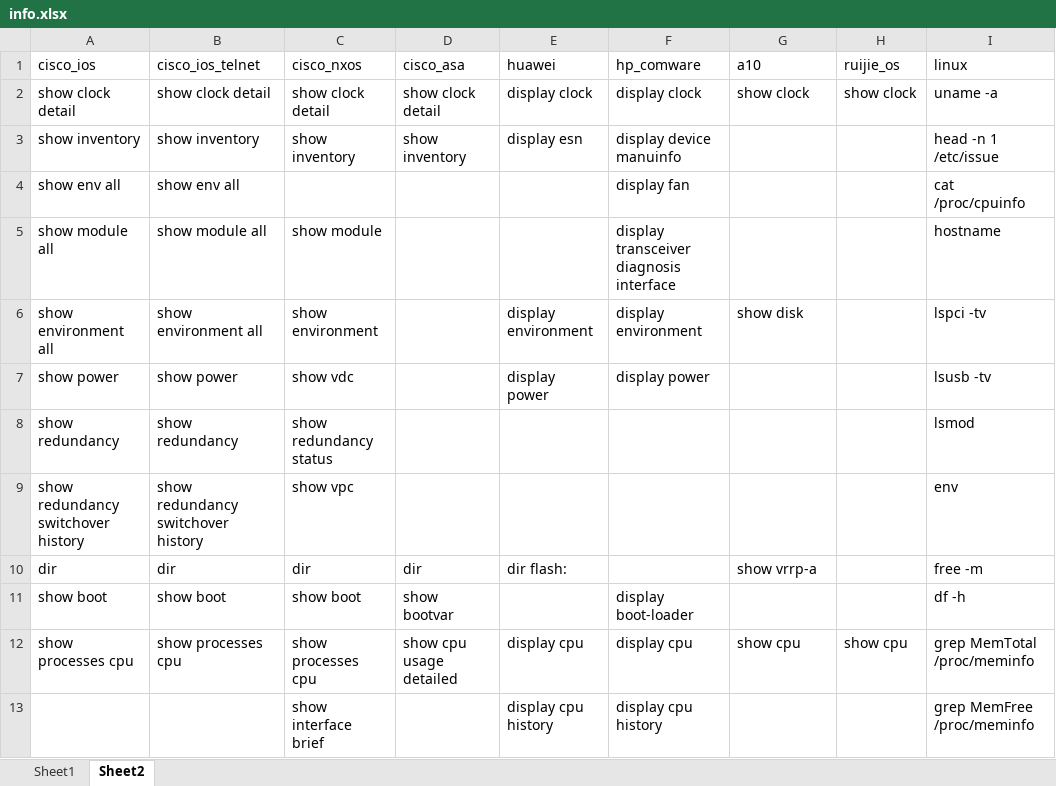
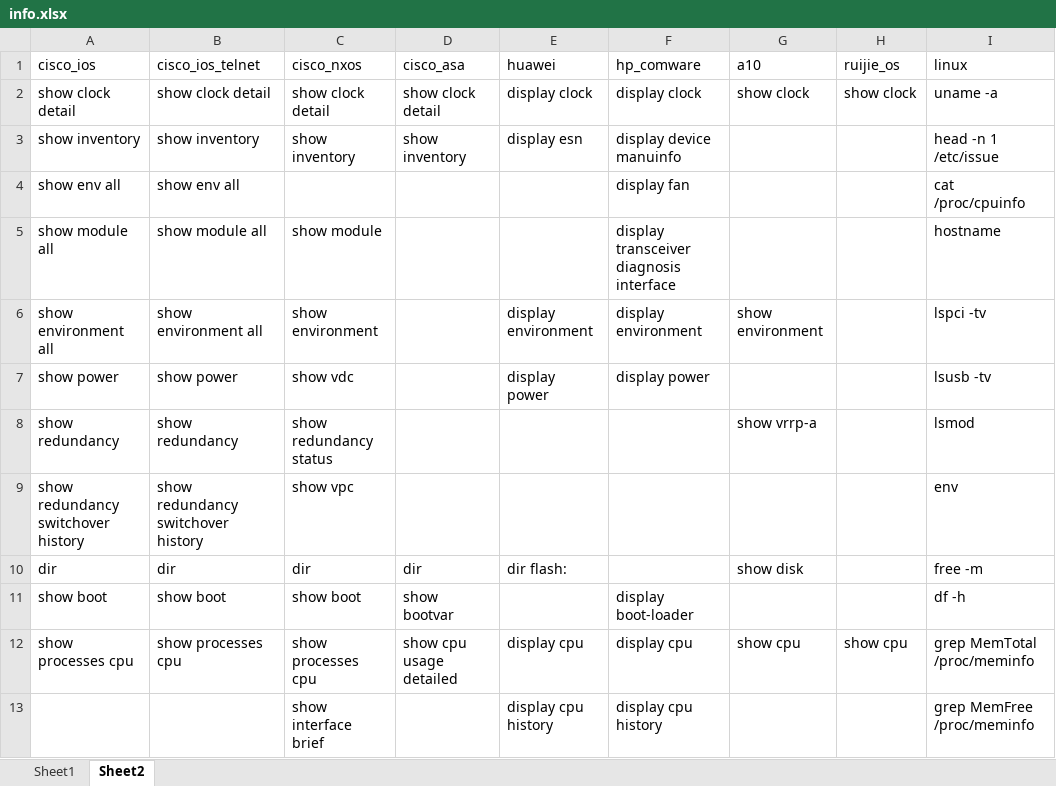
Before and after one commit to icefire-ken/devices_inspection, an Excel workbook: info.xlsx, sheet Sheet2, drawn as a sheet; only a part is shown; values as stored, in another font and other column widths than the file's, no borders; the diff names each change by its address in the sheet, - before the commit and + after, or states it on an @@ line.

Commit message:
2024.12.19

```diff
--- a/info.xlsx (sheet Sheet2)
+++ b/info.xlsx (sheet Sheet2)
-G6 (a10): show disk
+G6 (a10): show environment
-G8 (a10): (empty)
+G8 (a10): show vrrp-a
-G10 (a10): show vrrp-a
+G10 (a10): show disk
```
